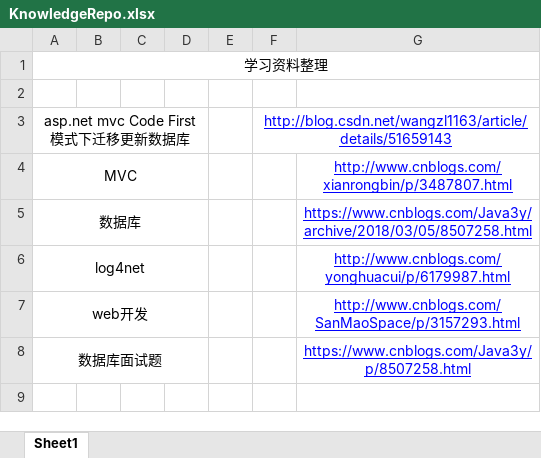
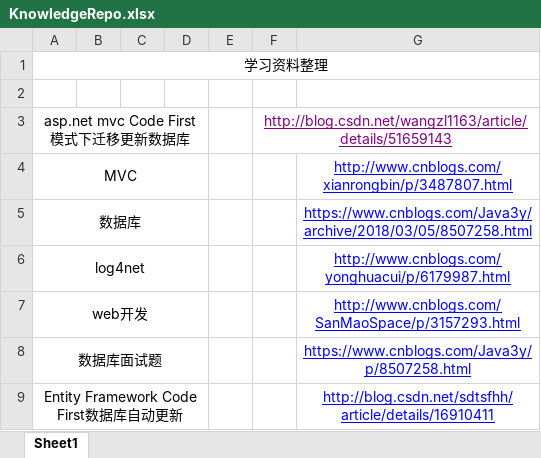
Before and after one commit to RollBackerZou/Know, an Excel workbook: KnowledgeRepo.xlsx, sheet Sheet1, drawn as a sheet; values as stored, in another font and other column widths than the file's, no borders; the diff names each change by its address in the sheet, - before the commit and + after, or states it on an @@ line.

Commit message:
add

```diff
--- a/KnowledgeRepo.xlsx (sheet Sheet1)
+++ b/KnowledgeRepo.xlsx (sheet Sheet1)
-F3 text colour: #0000FF
+F3 text colour: #800080
+row 9: Entity Framework Code First数据库自动更新 |  |  |  |  |  | http://blog.csdn.net/sdtsfhh/article/details/16910411
```
